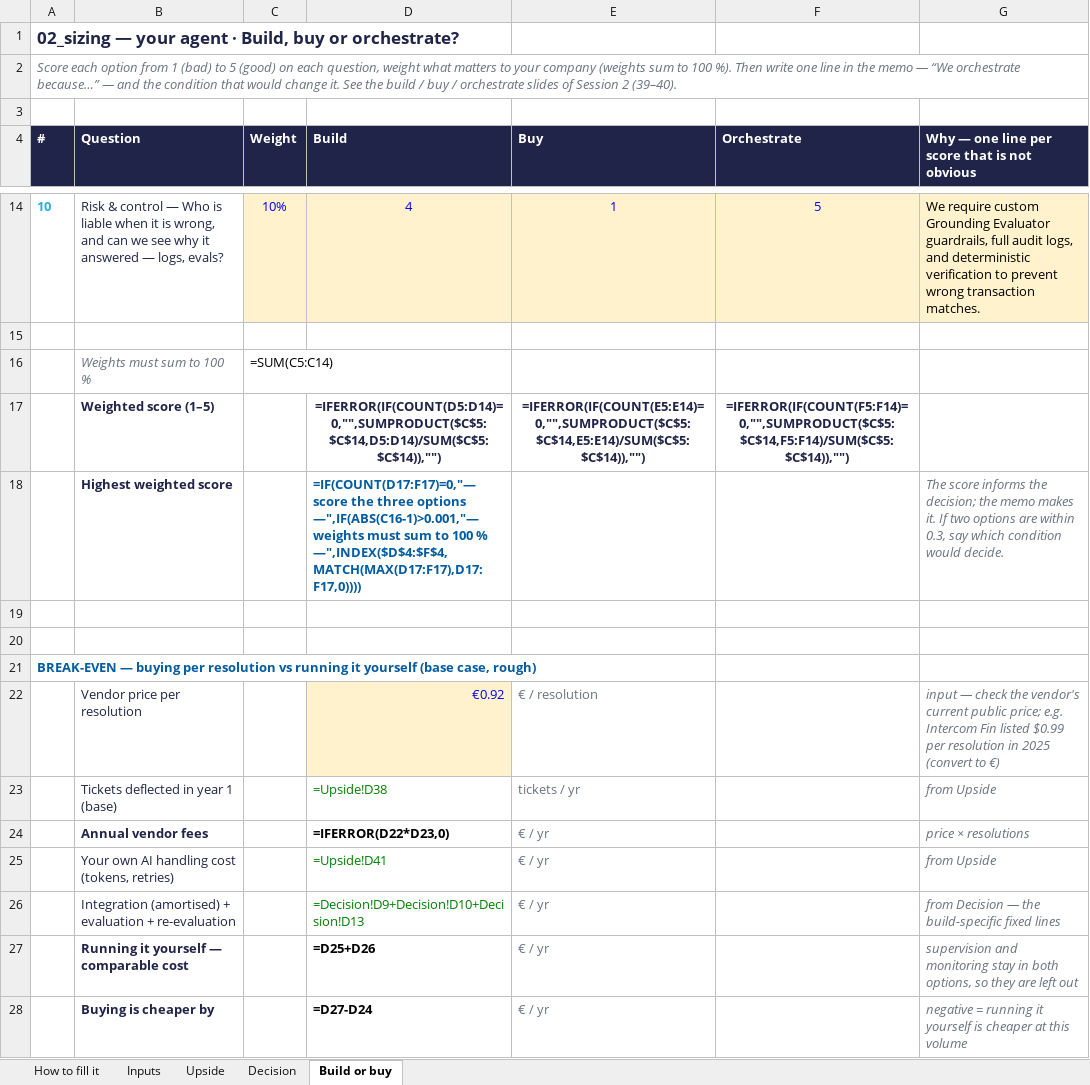
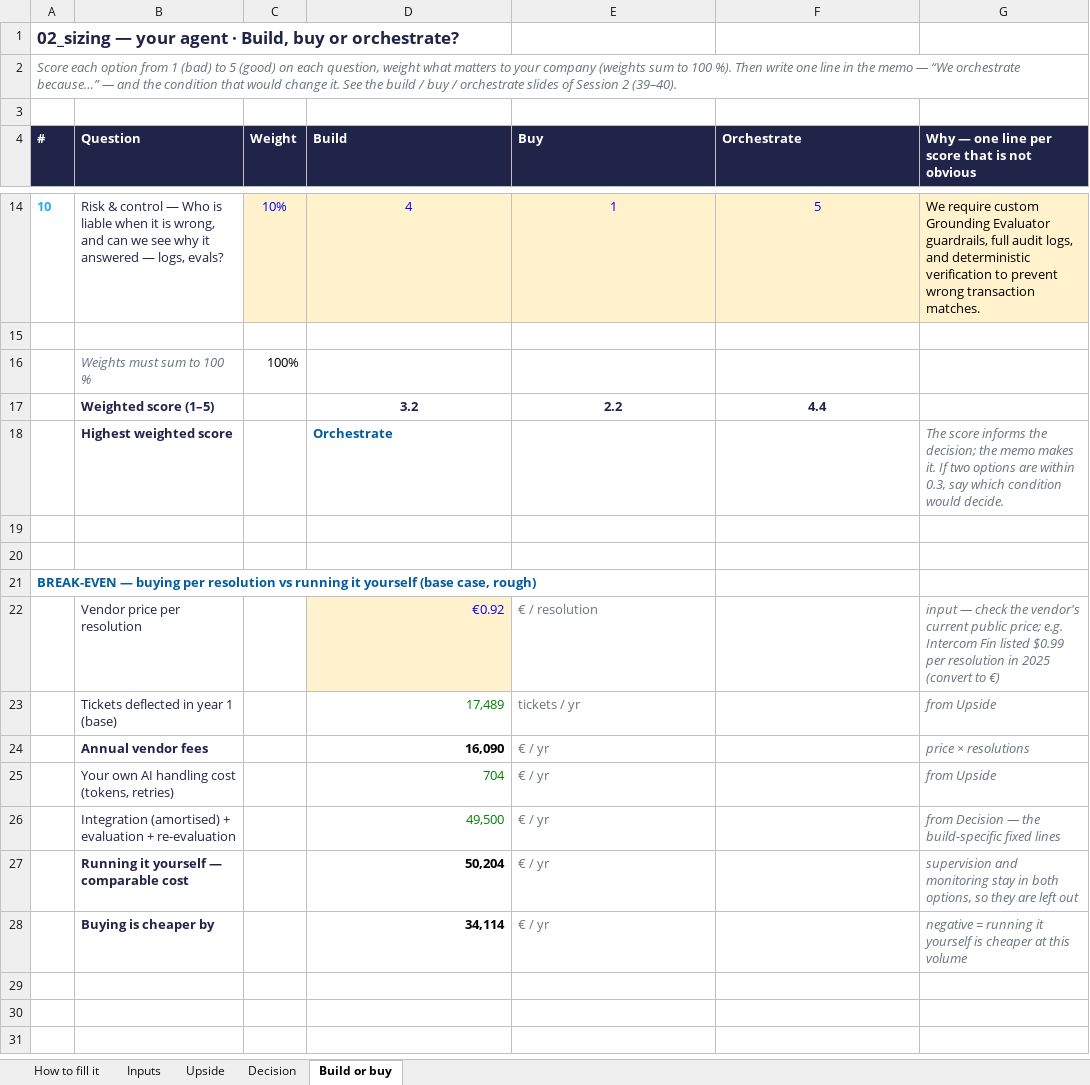
Before and after one commit to BenjaminAHS/project-product-management, an Excel workbook: 02_sizing.xlsx, sheet Build or buy, drawn as a sheet; only a part is shown, gaps mark what is left out; values as stored, in another font and other column widths than the file's, no borders; formulas without a stored value are shown as written; the diff names each change by its address in the sheet, - before the commit and + after, or states it on an @@ line.

```diff
--- a/02_sizing.xlsx (sheet Build or buy)
+++ b/02_sizing.xlsx (sheet Build or buy)
-C16 (Weight): =SUM(C5:C14)
+C16 (Weight): 100%
-D17 (Build): =IFERROR(IF(COUNT(D5:D14)=0,"",SUMPRODUCT($C$5:$C$14,D5:D14)/SUM($C$5:$C$14)),"")
+D17 (Build): 3.2
-E17 (Buy): =IFERROR(IF(COUNT(E5:E14)=0,"",SUMPRODUCT($C$5:$C$14,E5:E14)/SUM($C$5:$C$14)),"")
+E17 (Buy): 2.2
-F17 (Orchestrate): =IFERROR(IF(COUNT(F5:F14)=0,"",SUMPRODUCT($C$5:$C$14,F5:F14)/SUM($C$5:$C$14)),"")
+F17 (Orchestrate): 4.4
-D18 (Build): =IF(COUNT(D17:F17)=0,"— score the three options —",IF(ABS(C16-1)>0.001,"— weights must sum to 100 % —",INDEX($D$4:$F$4,MATCH(MAX(D17:F17),D17:F17,0))))
+D18 (Build): Orchestrate
-D23 (Build): =Upside!D38
+D23 (Build): 17,489
-D24 (Build): =IFERROR(D22*D23,0)
+D24 (Build): 16,090
-D25 (Build): =Upside!D41
+D25 (Build): 704
-D26 (Build): =Decision!D9+Decision!D10+Decision!D13
+D26 (Build): 49,500
-D27 (Build): =D25+D26
+D27 (Build): 50,204
-D28 (Build): =D27-D24
+D28 (Build): 34,114
```
Also changed, not shown: sheet Upside, sheet Decision, sheet Inputs, 20 other files.
